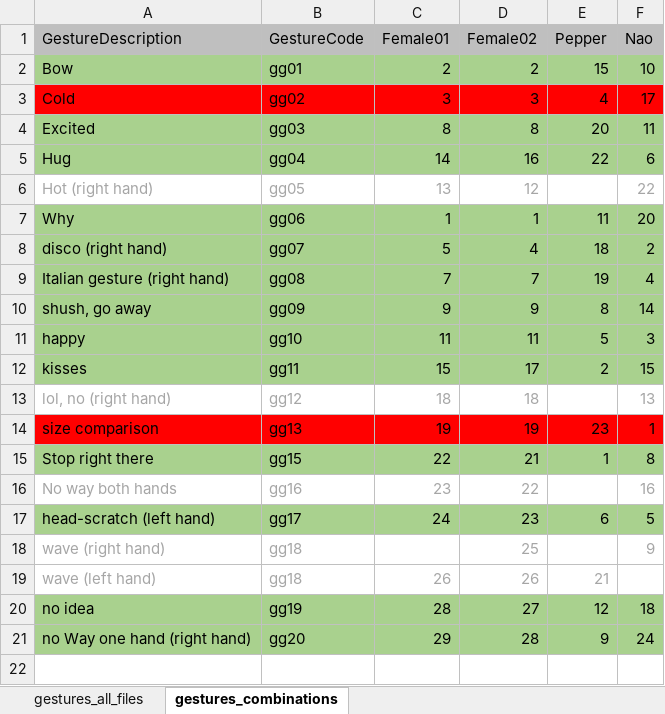
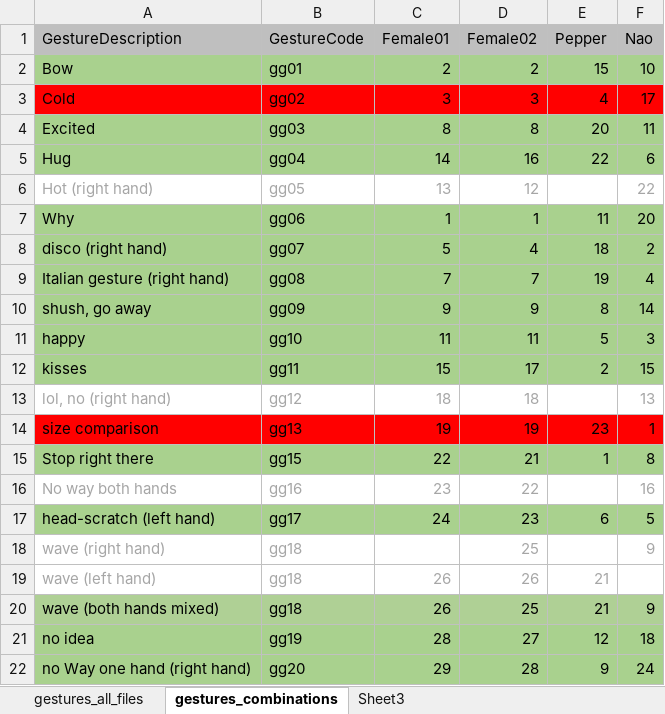
Before and after one commit to fynnomenon/Bangor2022, an Excel workbook: GesturesIndividualStimuli.xlsx, sheet gestures_combinations, drawn as a sheet; values as stored, in another font and other column widths than the file's, no borders; the diff names each change by its address in the sheet, - before the commit and + after, or states it on an @@ line.

```diff
--- a/GesturesIndividualStimuli.xlsx (sheet gestures_combinations)
+++ b/GesturesIndividualStimuli.xlsx (sheet gestures_combinations)
+sheet tab: Sheet3
+row 20: wave (both hands mixed) | gg18 | 26 | 25 | 21 | 9
```
Also changed, not shown: 2 other files.
